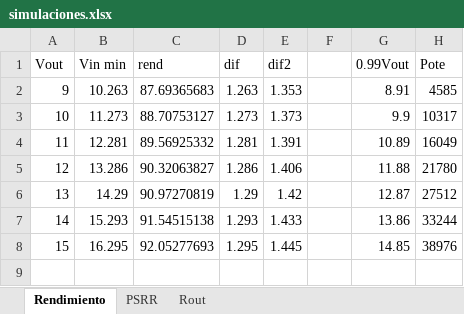
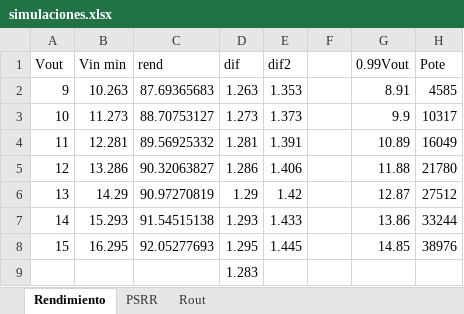
Before and after one commit to rocioparra/E2_TP1, an Excel workbook: Simulaciones/simulaciones.xlsx, sheet Rendimiento, drawn as a sheet; values as stored, in another font and other column widths than the file's, no borders; the diff names each change by its address in the sheet, - before the commit and + after, or states it on an @@ line.

```diff
--- a/Simulaciones/simulaciones.xlsx (sheet Rendimiento)
+++ b/Simulaciones/simulaciones.xlsx (sheet Rendimiento)
+row 9:  |  |  | 1.283
```
Also changed, not shown: sheet Rout, mediciones/mirste estas mediciones mati.xlsx, 9 other files.
